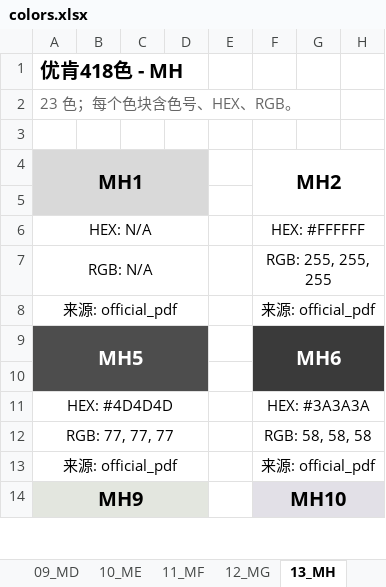
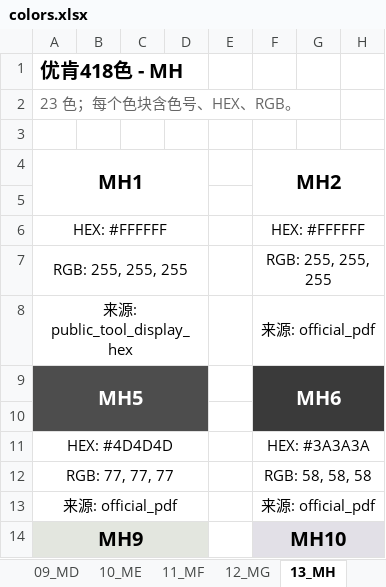
Before and after one commit to HansBug/pindou-color-data, an Excel workbook: artkal-c197-m221-418-official/colors.xlsx, sheet 13_MH, drawn as a sheet; only a part is shown; values as stored, in another font and other column widths than the file's, no borders; the diff names each change by its address in the sheet, - before the commit and + after, or states it on an @@ line.

Commit message:
补齐优肯特殊材质 RGB 并重生成交付物：2026-05-19 17:12:37 CST
- 优肯197色：补齐 CG01-CG07、CP01-CP07、CT01-CT09 共 23 个官方色卡图采样 RGB
- 优肯M221色：为 MH1 Transparent 补入比特拼豆 #FFFFFF 显示占位并标注非官方数值
- 优肯418色：同步上述 C 系列 23 项与 M 系列 MH1，缺失数从 24 降为 0
- README/AGENTS/manifest 说明 official_chart_image_sampled 与 public_tool_display_hex 的来源边界
- 更新生成脚本文案并重生成 XLSX/PDF；全量 XLSX 按当前生成器规范化重写

验证：python -m py_compile scripts/generate_deliverables.py；actionlint .github/workflows/regenerate-deliverables.yml；JSON 缺失统计；openpyxl 抽样；pdfinfo 抽样

```diff
--- a/artkal-c197-m221-418-official/colors.xlsx (sheet 13_MH)
+++ b/artkal-c197-m221-418-official/colors.xlsx (sheet 13_MH)
-A4:D5 fill: #D9D9D9
+A4:D5 fill: none
-A6 (MH1): HEX: N/A
+A6 (MH1): HEX: #FFFFFF
-A7 (MH1): RGB: N/A
+A7 (MH1): RGB: 255, 255, 255
-A8 (MH1): 来源: official_pdf
+A8 (MH1): 来源: public_tool_display_hex
```
Also changed, not shown: sheet 04_CP, sheet 03_CG, sheet 05_CT, sheet 信息, artkal-c-197-official/colors.xlsx, artkal-m-221-official/colors.xlsx, 21 other files.
